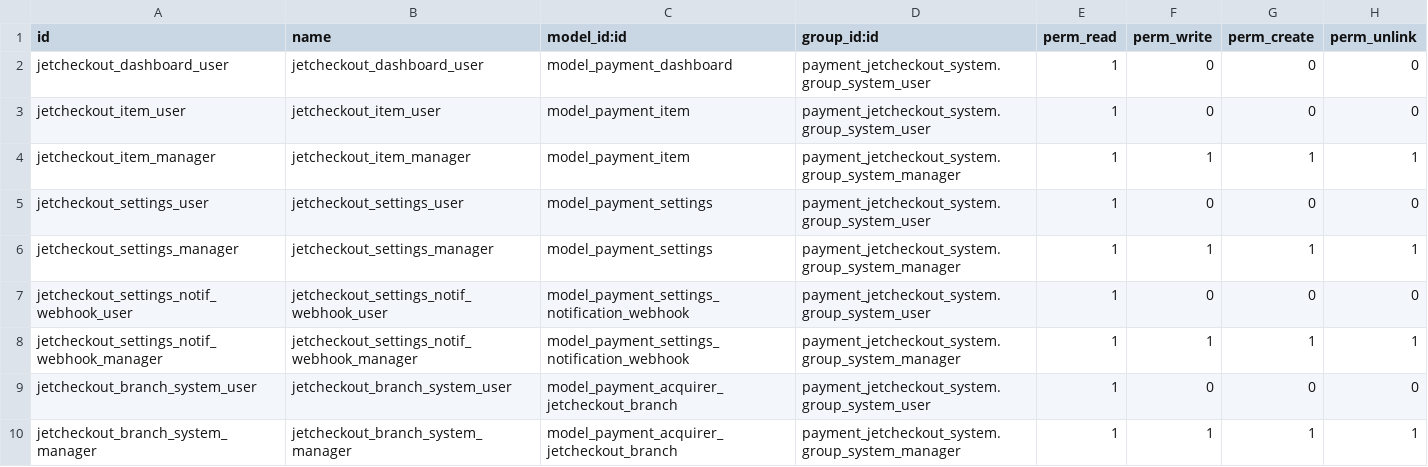
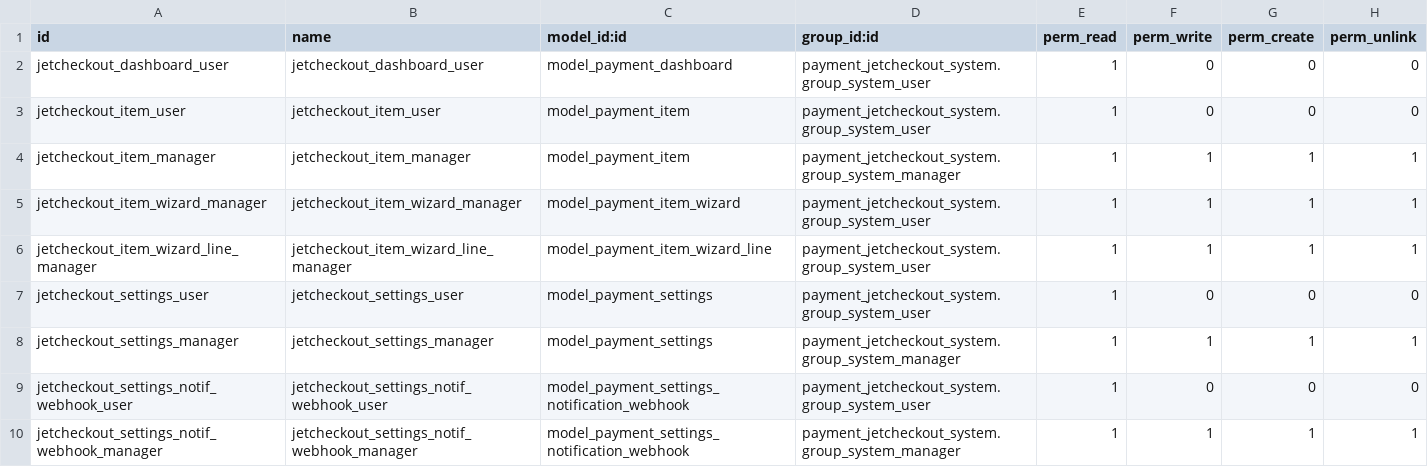
Before and after one commit to projetgrup/payment-service, a CSV file: payment_jetcheckout_system/security/ir.model.access.csv, drawn as a sheet; only a part is shown; the shorter side is filled out with more unchanged rows.

Commit message:
[IMP] new features are added to vendor payment system

```diff
--- a/payment_jetcheckout_system/security/ir.model.access.csv
+++ b/payment_jetcheckout_system/security/ir.model.access.csv
@@ -4,2 +4,4 @@ jetcheckout_item_user,jetcheckout_item_user,model_payment_item,payment_jetchecko
 jetcheckout_item_manager,jetcheckout_item_manager,model_payment_item,payment_jetcheckout_system.group_system_manager,1,1,1,1
+jetcheckout_item_wizard_manager,jetcheckout_item_wizard_manager,model_payment_item_wizard,payment_jetcheckout_system.group_system_user,1,1,1,1
+jetcheckout_item_wizard_line_manager,jetcheckout_item_wizard_line_manager,model_payment_item_wizard_line,payment_jetcheckout_system.group_system_user,1,1,1,1
 jetcheckout_settings_user,jetcheckout_settings_user,model_payment_settings,payment_jetcheckout_system.group_system_user,1,0,0,0
```
Also changed, not shown: 13 other files.
